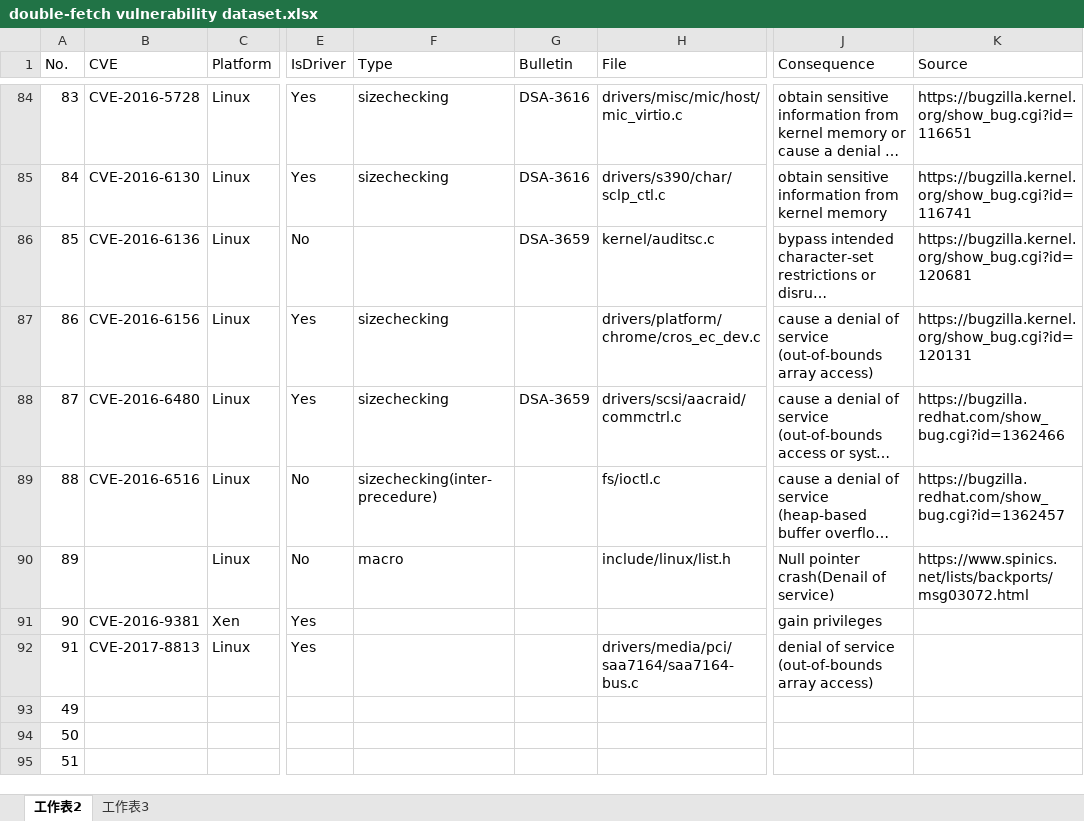
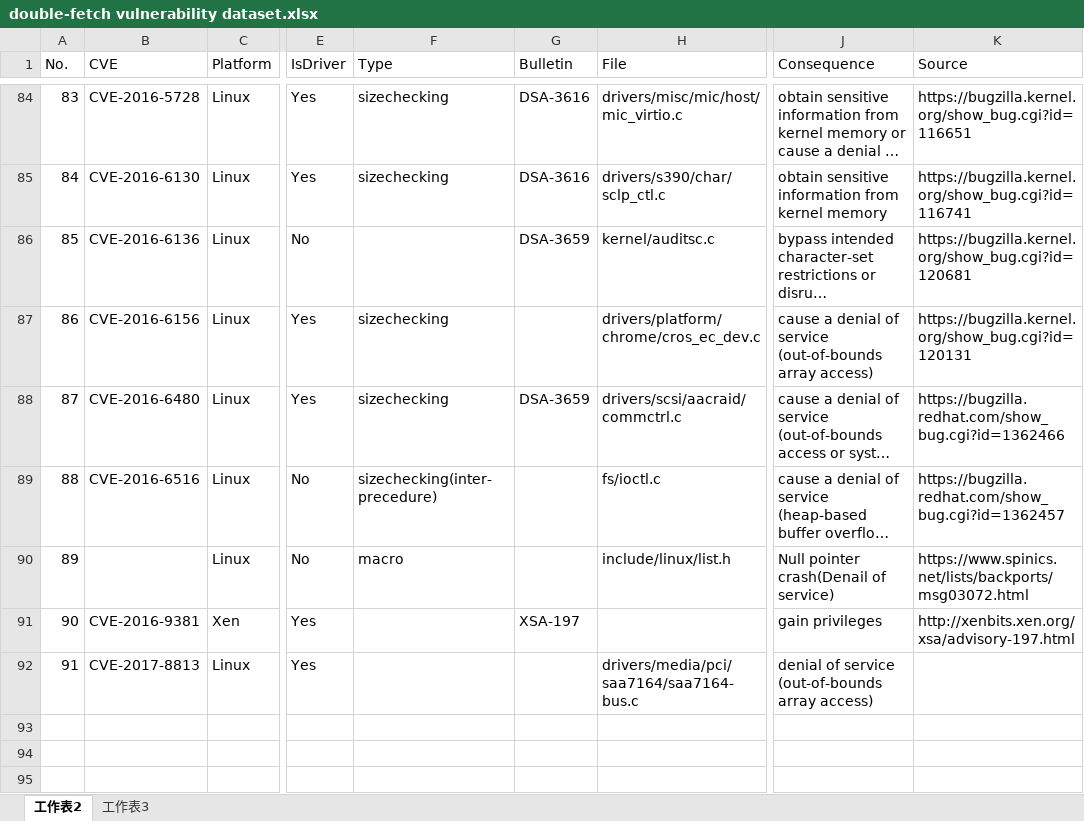
Before and after one commit to wpengfei/df_dataset, an Excel workbook: double-fetch vulnerability dataset.xlsx, sheet 工作表2, drawn as a sheet; only a part is shown, gaps mark what is left out; long unchanged cells end in …; values as stored, in another font and other column widths than the file's, no borders; charts and pictures not drawn; the diff covers the shown part only; the diff names each change by its address in the sheet, - before the commit and + after, or states it on an @@ line.

Commit message:
Minor update

```diff
--- a/double-fetch vulnerability dataset.xlsx (sheet 工作表2)
+++ b/double-fetch vulnerability dataset.xlsx (sheet 工作表2)
-G91 (Bulletin): (empty)
+G91 (Bulletin): XSA-197
-K91 (Source): (empty)
+K91 (Source): http://xenbits.xen.org/xsa/advisory-197.html
-A93 (No.): 49
+A93 (No.): (empty)
-A94 (No.): 50
+A94 (No.): (empty)
-A95 (No.): 51
+A95 (No.): (empty)
```
Also changed, not shown: 18 edited cells elsewhere in this sheet, charts or pictures.
